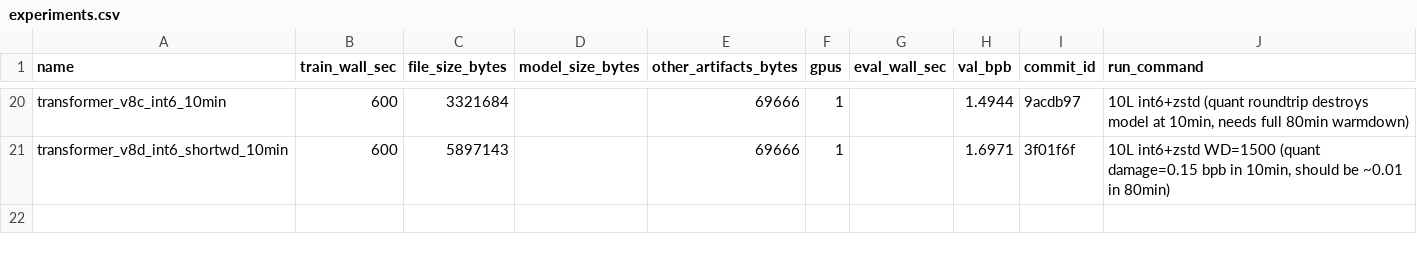
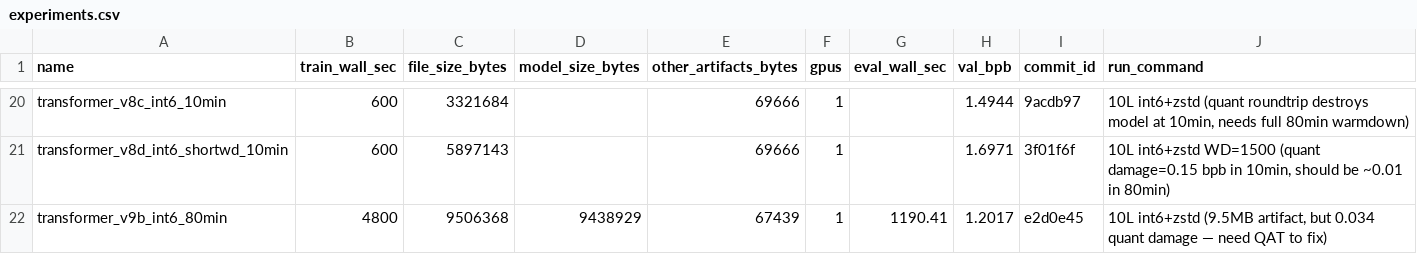
Before and after one commit to openai/parameter-golf, a CSV file: experiments.csv, drawn as a sheet; only a part is shown, gaps mark what is left out.

```diff
--- a/experiments.csv
+++ b/experiments.csv
@@ -21 +21,2 @@ transformer_v8c_int6_10min,600,3321684,,69666,1,,1.4944,9acdb97,"10L int6+zstd (
 transformer_v8d_int6_shortwd_10min,600,5897143,,69666,1,,1.6971,3f01f6f,"10L int6+zstd WD=1500 (quant damage=0.15 bpb in 10min, should be ~0.01 in 80min)"
+transformer_v9b_int6_80min,4800,9506368,9438929,67439,1,1190.41,1.2017,e2d0e45,"10L int6+zstd (9.5MB artifact, but 0.034 quant damage — need QAT to fix)"
```
